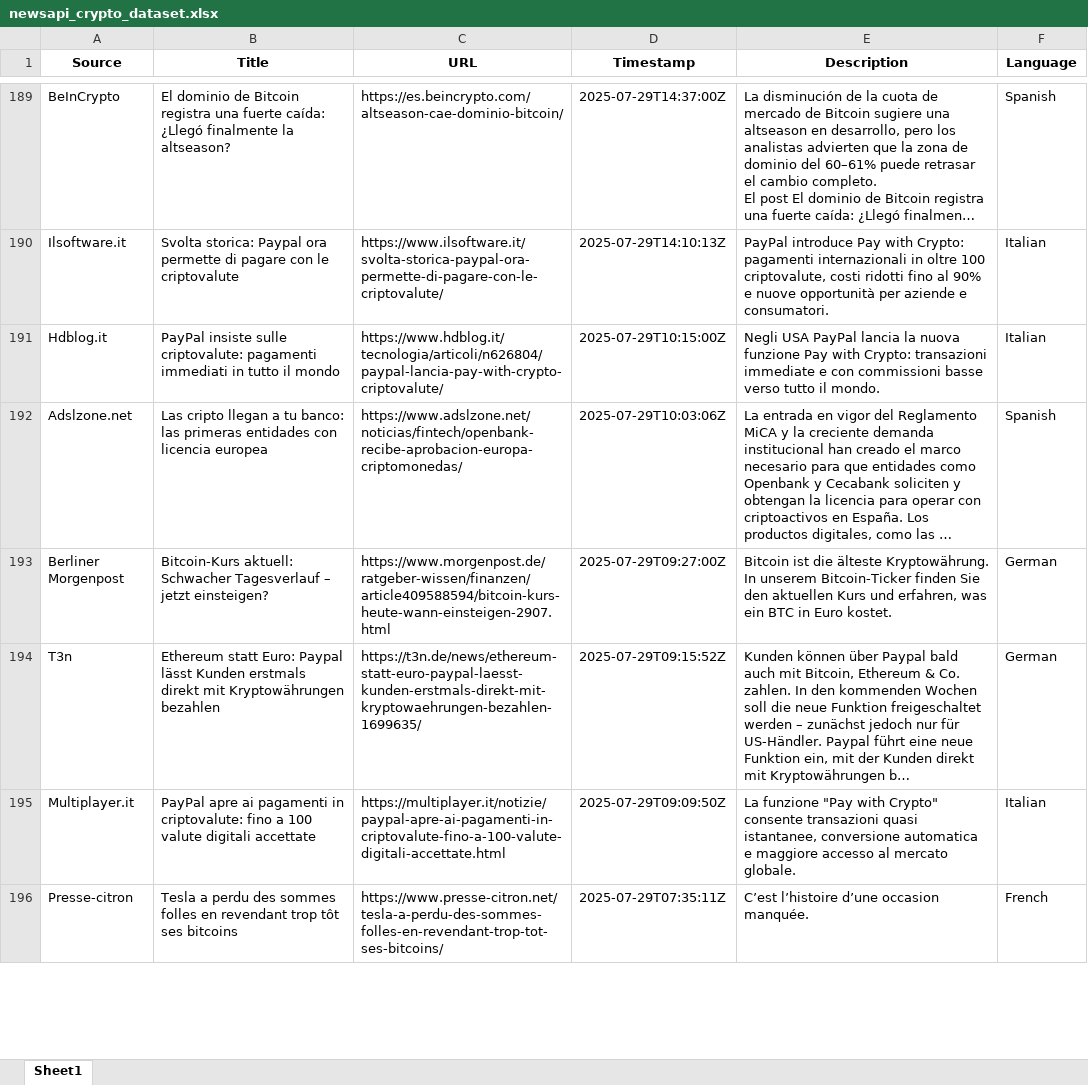
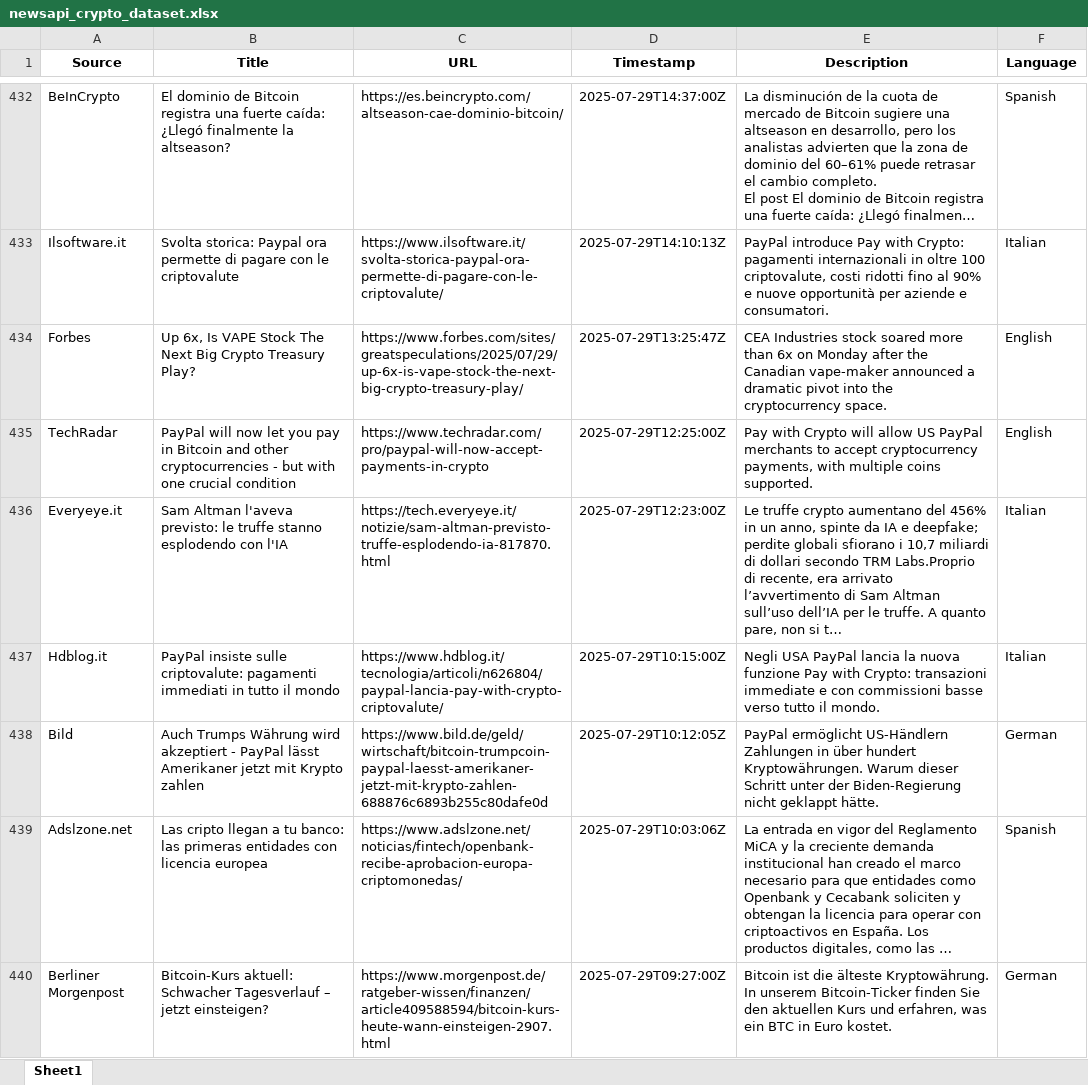
Before and after one commit to Vis4Sense/student-projects, an Excel workbook: 2025-summer/Ashley Beebakee/src/data/newsapi_crypto_dataset.xlsx, sheet Sheet1, drawn as a sheet; only a part is shown, gaps mark what is left out; the shorter side is filled out with more unchanged rows; long unchanged cells end in …; values as stored, in another font and other column widths than the file's, no borders; the diff covers the shown part only; the diff names each change by its address in the sheet, - before the commit and + after, or states it on an @@ line.

```diff
--- a/2025-summer/Ashley Beebakee/src/data/newsapi_crypto_dataset.xlsx (sheet Sheet1)
+++ b/2025-summer/Ashley Beebakee/src/data/newsapi_crypto_dataset.xlsx (sheet Sheet1)
+row 434: Forbes | Up 6x, Is VAPE Stock The Next Big Crypto Treasury Play? | https://www.forbes.com/sites/greatspeculations/2025/07/29/up-6x-is-vape-stock-the-next-big-crypto-treasury-play/ | 2025-07-29T13:25:47Z | CEA Industries stock soared more than 6x on Monday after the Canadian vape-maker announced a dramatic pivot into the cryptocurrency space. | English
+row 435: TechRadar | PayPal will now let you pay in Bitcoin and other cryptocurrencies - but with one crucial condition | https://www.techradar.com/pro/paypal-will-now-accept-payments-in-crypto | 2025-07-29T12:25:00Z | Pay with Crypto will allow US PayPal merchants to accept cryptocurrency payments, with multiple coins supported. | English
+row 436: Everyeye.it | Sam Altman l'aveva previsto: le truffe stanno esplodendo con l'IA | https://tech.everyeye.it/notizie/sam-altman-previsto-truffe-esplodendo-ia-817870.html | 2025-07-29T12:23:00Z | Le truffe crypto aumentano del 456% in un anno, spinte da IA e deepfake; perdite globali sfiorano i 10,7 miliardi di dollari secondo TRM Labs.Proprio di recente, era arrivato l’avvertimento di Sam Altman sull’uso dell’IA per le truffe. A quanto pare, non si t… | Italian
+row 438: Bild | Auch Trumps Währung wird akzeptiert - PayPal lässt Amerikaner jetzt mit Krypto zahlen | https://www.bild.de/geld/wirtschaft/bitcoin-trumpcoin-paypal-laesst-amerikaner-jetzt-mit-krypto-zahlen-688876c6893b255c80dafe0d | 2025-07-29T10:12:05Z | PayPal ermöglicht US-Händlern Zahlungen in über hundert Kryptowährungen. Warum dieser Schritt unter der Biden-Regierung nicht geklappt hätte. | German
```
Also changed, not shown: 252 added rows and 14 moved rows elsewhere in this sheet, 2025-summer/Ashley Beebakee/src/data/reddit_crypto_dataset.xlsx, 3 other files.
